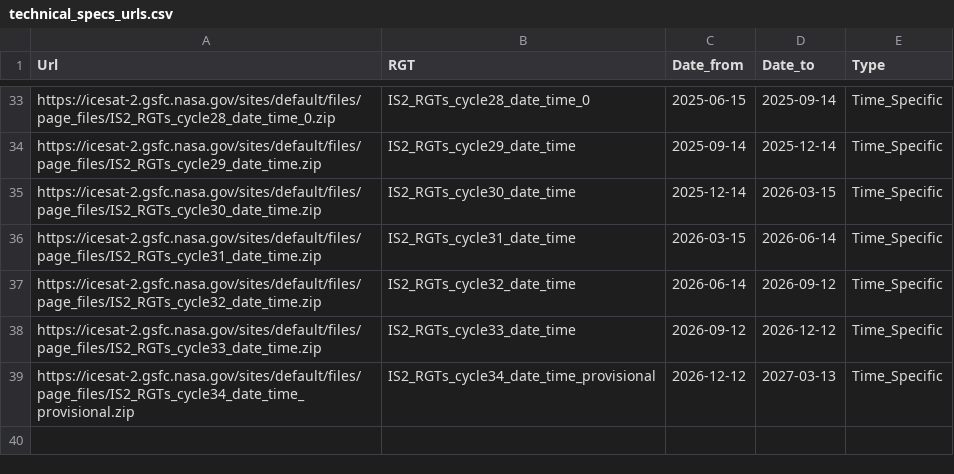
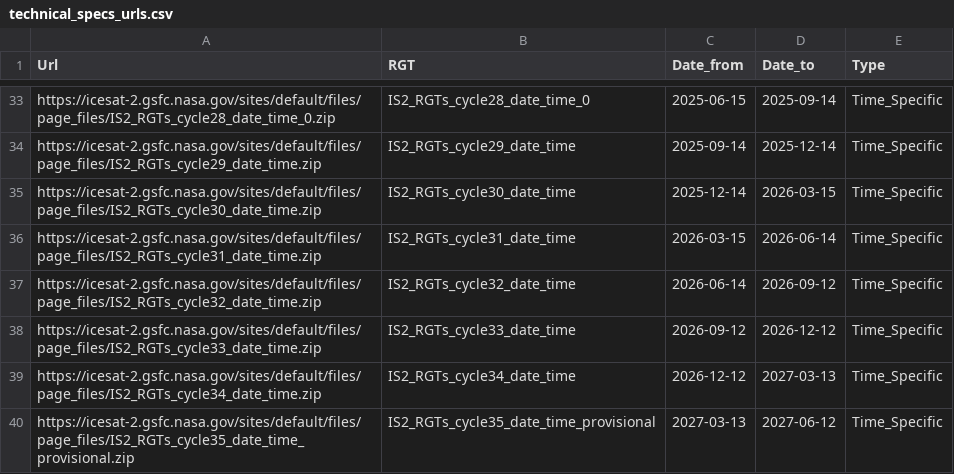
Before and after one commit to mlampros/IceSat2R, a CSV file: inst/data_files/technical_specs_urls.csv, drawn as a sheet; only a part is shown, gaps mark what is left out.

```diff
--- a/inst/data_files/technical_specs_urls.csv
+++ b/inst/data_files/technical_specs_urls.csv
@@ -38,2 +38,3 @@ https://icesat-2.gsfc.nasa.gov/sites/default/files/page_files/IS2_RGTs_cycle32_d
 https://icesat-2.gsfc.nasa.gov/sites/default/files/page_files/IS2_RGTs_cycle33_date_time.zip,IS2_RGTs_cycle33_date_time,2026-09-12,2026-12-12,Time_Specific
-https://icesat-2.gsfc.nasa.gov/sites/default/files/page_files/IS2_RGTs_cycle34_date_time_provisional.zip,IS2_RGTs_cycle34_date_time_provisional,2026-12-12,2027-03-13,Time_Specific
+https://icesat-2.gsfc.nasa.gov/sites/default/files/page_files/IS2_RGTs_cycle34_date_time.zip,IS2_RGTs_cycle34_date_time,2026-12-12,2027-03-13,Time_Specific
+https://icesat-2.gsfc.nasa.gov/sites/default/files/page_files/IS2_RGTs_cycle35_date_time_provisional.zip,IS2_RGTs_cycle35_date_time_provisional,2027-03-13,2027-06-12,Time_Specific
```
